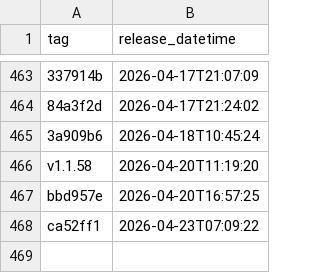
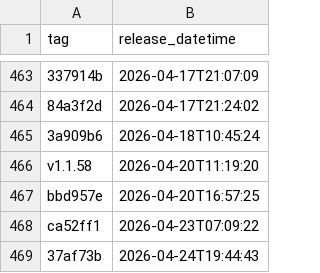
Before and after one commit to uk-gov-mirror/nhsdigital.eps-FHIR-validator-lambda, a CSV file: _data/dev_deployments.csv, drawn as a sheet; only a part is shown, gaps mark what is left out; the diff names each change by its address in the sheet, - before the commit and + after, or states it on an @@ line.

```diff
--- a/_data/dev_deployments.csv
+++ b/_data/dev_deployments.csv
+row 469: 37af73b | 2026-04-24T19:44:43
```
Also changed, not shown: 1 other file.
